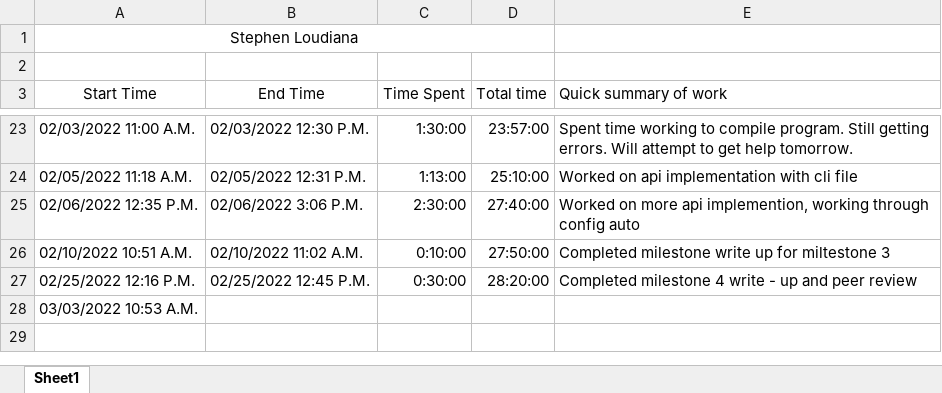
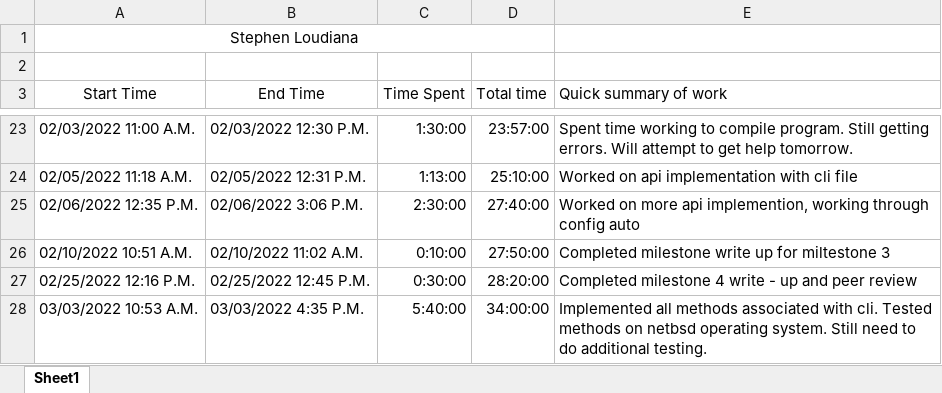
Before and after one commit to KvanQuilst/NetBSD-WifiBrowser, an Excel workbook: docs/time_logs/Stephen_time_log.xlsx, sheet Sheet1, drawn as a sheet; only a part is shown, gaps mark what is left out; values as stored, in another font and other column widths than the file's, no borders; the diff names each change by its address in the sheet, - before the commit and + after, or states it on an @@ line.

Commit message:
stephen: clock out

```diff
--- a/docs/time_logs/Stephen_time_log.xlsx (sheet Sheet1)
+++ b/docs/time_logs/Stephen_time_log.xlsx (sheet Sheet1)
-B28 (End Time): (empty)
+B28 (End Time): 03/03/2022 4:35 P.M.
-C28 (Time Spent): (empty)
+C28 (Time Spent): 5:40:00
-D28 (Total time): (empty)
+D28 (Total time): 34:00:00
-E28 (Quick summary of work): (empty)
+E28 (Quick summary of work): Implemented all methods associated with cli. Tested methods on netbsd operating system. Still need to do additional testing.
```
